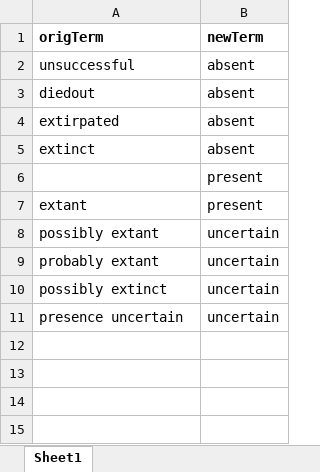
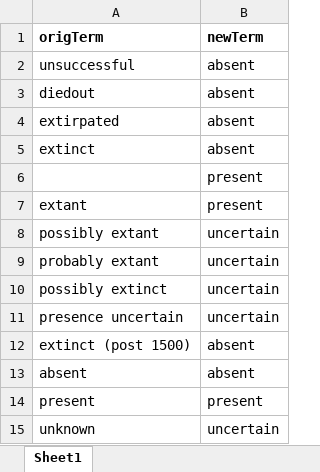
Before and after one commit to hseebens/SInAS, an Excel workbook: Config/Translation_occurrenceStatus.xlsx, sheet Sheet1, drawn as a sheet; values as stored, in another font and other column widths than the file's, no borders; the diff names each change by its address in the sheet, - before the commit and + after, or states it on an @@ line.

```diff
--- a/Config/Translation_occurrenceStatus.xlsx (sheet Sheet1)
+++ b/Config/Translation_occurrenceStatus.xlsx (sheet Sheet1)
+row 12: extinct (post 1500) | absent
+row 13: absent | absent
+row 14: present | present
+row 15: unknown | uncertain
```
Also changed, not shown: Config/DatabaseInfo.xlsx, Config/Translation_establishmentMeans.xlsx, 5 other files.
